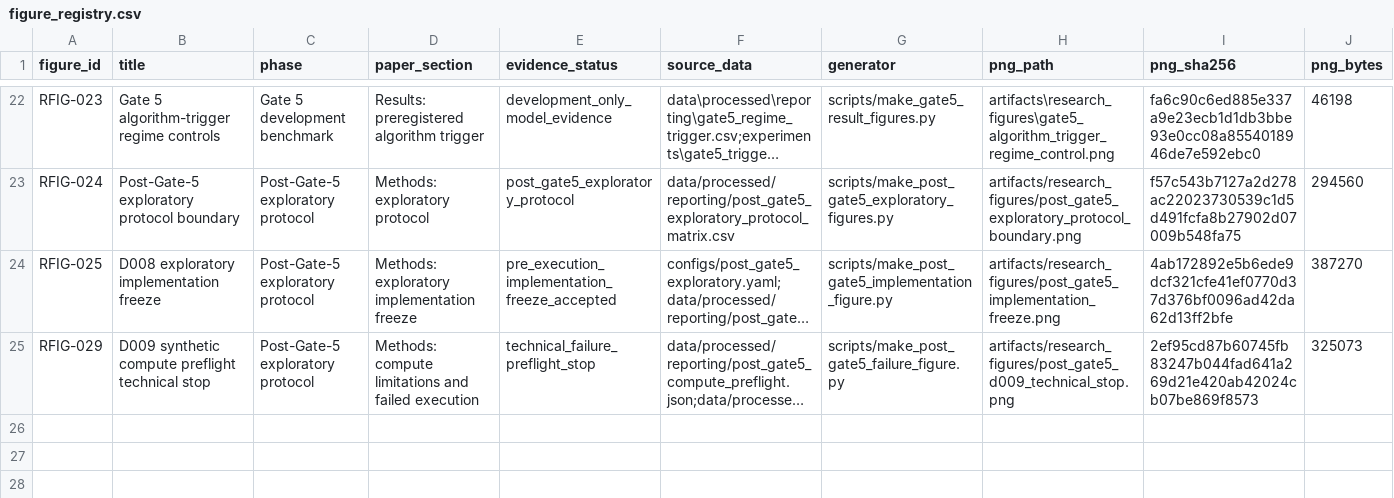
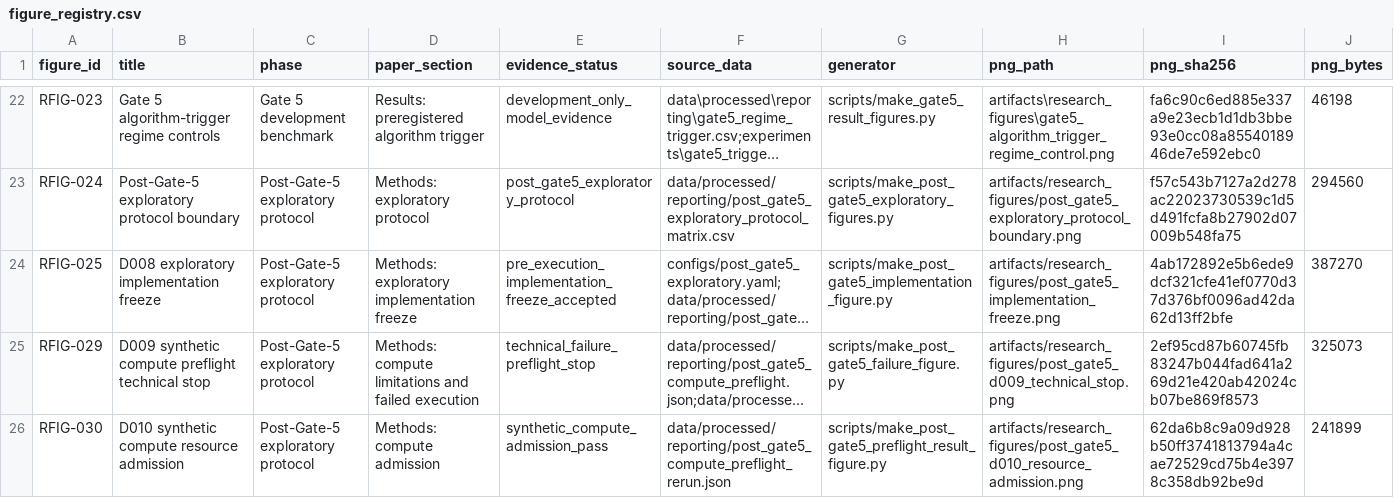
Before and after one commit to taechasith/QMLforArtemisIV, a CSV file: artifacts/research_figures/figure_registry.csv, drawn as a sheet; only a part is shown, gaps mark what is left out; long unchanged cells end in …; rows hold the shown columns only; the diff names each change by its address in the sheet, - before the commit and + after, or states it on an @@ line.

Commit message:
Record D010 synthetic compute admission PASS

```diff
--- a/artifacts/research_figures/figure_registry.csv
+++ b/artifacts/research_figures/figure_registry.csv
+row 26: RFIG-030 | D010 synthetic compute resource admission | Post-Gate-5 exploratory protocol | Methods: compute admission | synthetic_compute_admission_pass | data/processed/reporting/post_gate5_compute_preflight_rerun.json | scripts/make_post_gate5_preflight_result_figure.py | artifacts/research_figures/post_gate5_d010_resource_admission.png | 62da6b8c9a09d928b50ff3741813794a4cae72529cd75b4e3978c358db92be9d | 241899
```
Also changed, not shown: 16 other files.
